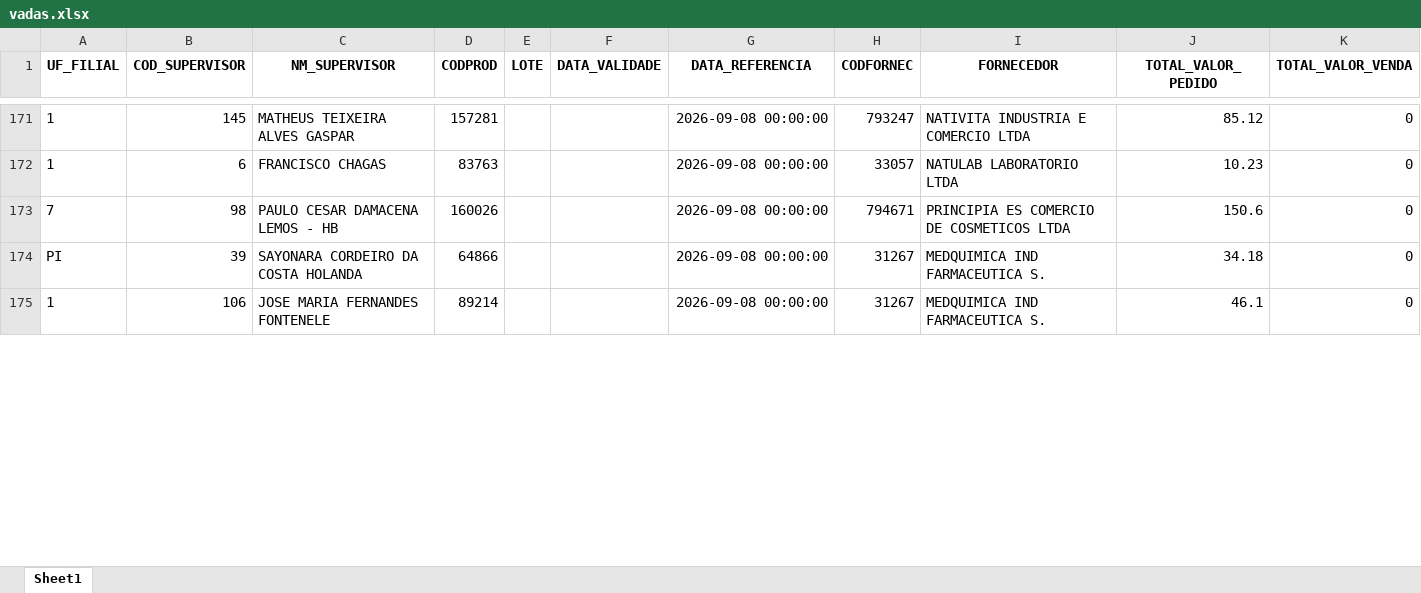
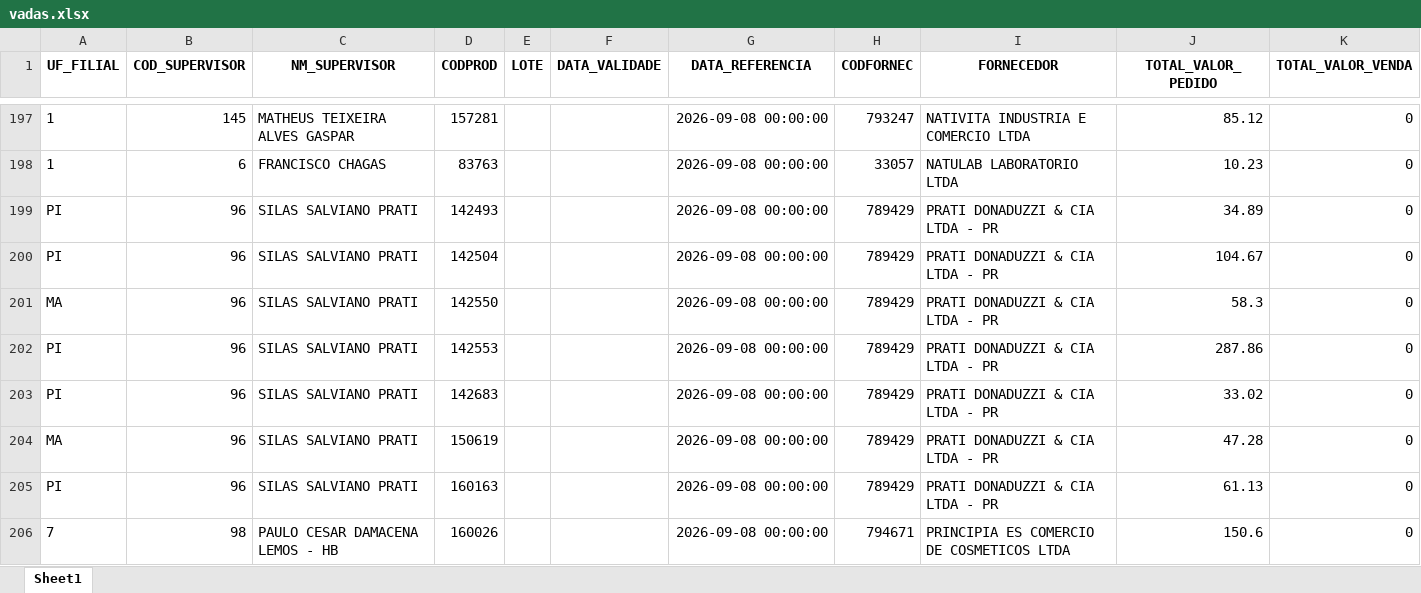
Before and after one commit to RoqueChristian/total_day, an Excel workbook: data/vadas.xlsx, sheet Sheet1, drawn as a sheet; only a part is shown, gaps mark what is left out; the shorter side is filled out with more unchanged rows; values as stored, in another font and other column widths than the file's, no borders; the diff covers the shown part only; the diff names each change by its address in the sheet, - before the commit and + after, or states it on an @@ line.

```diff
--- a/data/vadas.xlsx (sheet Sheet1)
+++ b/data/vadas.xlsx (sheet Sheet1)
+row 199: PI | 96 | SILAS SALVIANO PRATI | 142493 |  |  | 2026-09-08 00:00:00 | 789429 | PRATI DONADUZZI & CIA LTDA - PR | 34.89 | 0
+row 200: PI | 96 | SILAS SALVIANO PRATI | 142504 |  |  | 2026-09-08 00:00:00 | 789429 | PRATI DONADUZZI & CIA LTDA - PR | 104.67 | 0
+row 201: MA | 96 | SILAS SALVIANO PRATI | 142550 |  |  | 2026-09-08 00:00:00 | 789429 | PRATI DONADUZZI & CIA LTDA - PR | 58.3 | 0
+row 202: PI | 96 | SILAS SALVIANO PRATI | 142553 |  |  | 2026-09-08 00:00:00 | 789429 | PRATI DONADUZZI & CIA LTDA - PR | 287.86 | 0
+row 203: PI | 96 | SILAS SALVIANO PRATI | 142683 |  |  | 2026-09-08 00:00:00 | 789429 | PRATI DONADUZZI & CIA LTDA - PR | 33.02 | 0
+row 204: MA | 96 | SILAS SALVIANO PRATI | 150619 |  |  | 2026-09-08 00:00:00 | 789429 | PRATI DONADUZZI & CIA LTDA - PR | 47.28 | 0
+row 205: PI | 96 | SILAS SALVIANO PRATI | 160163 |  |  | 2026-09-08 00:00:00 | 789429 | PRATI DONADUZZI & CIA LTDA - PR | 61.13 | 0
```
Also changed, not shown: 186 added rows and 40 edited cells elsewhere in this sheet.
